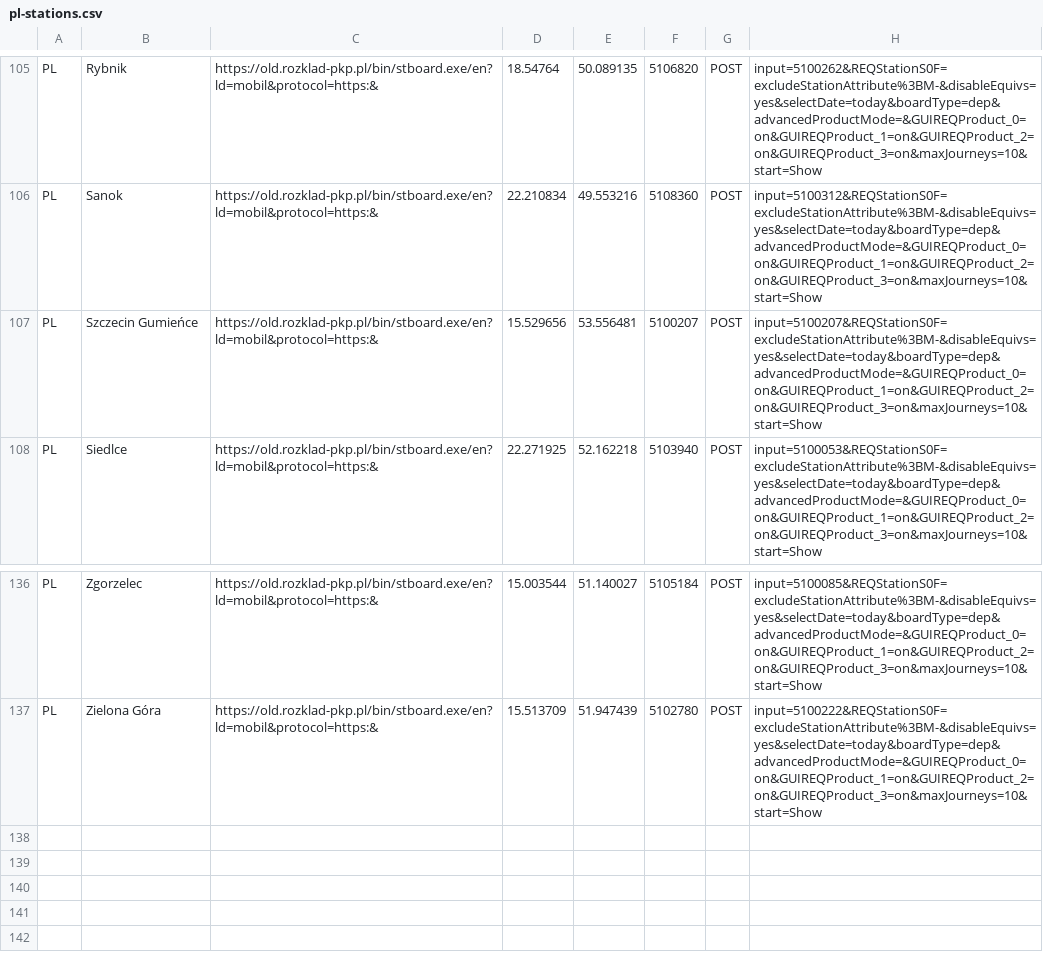
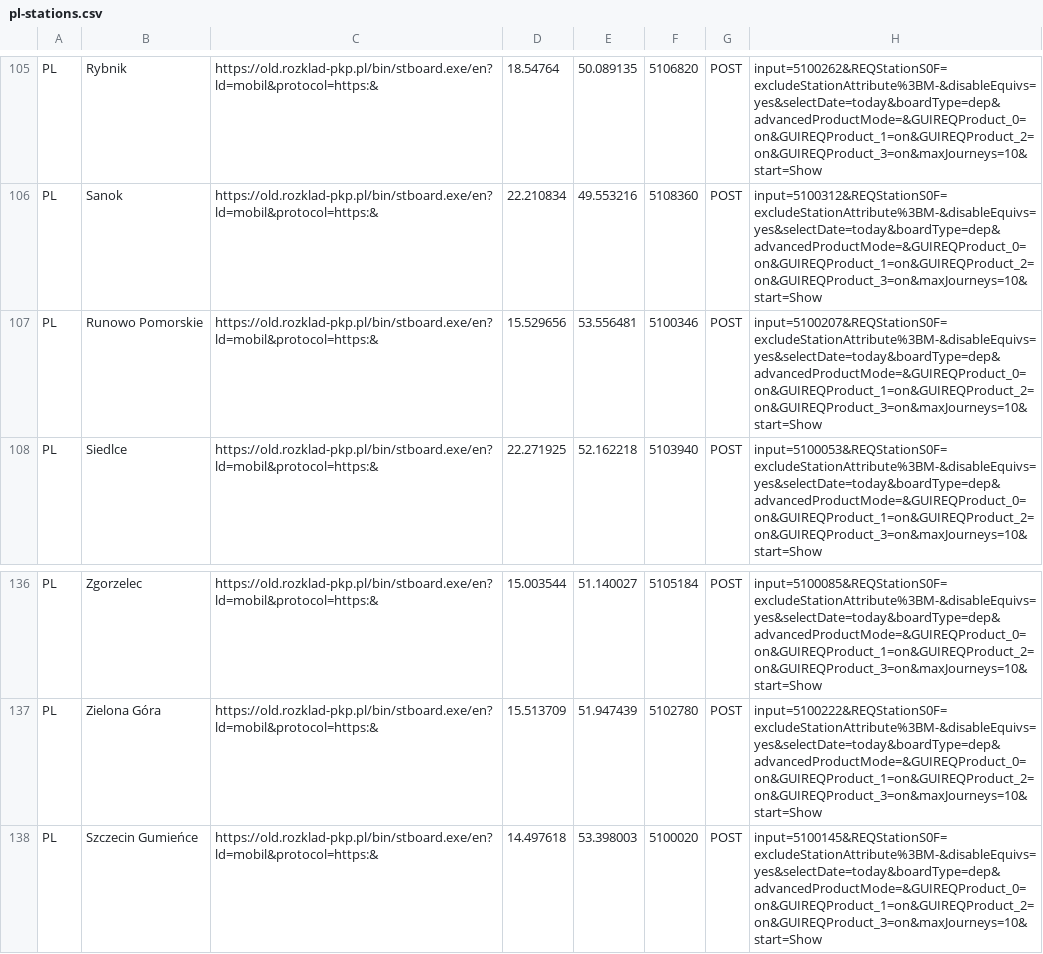
Before and after one commit to bovine3dom/departures, a CSV file: make_station_list/pl/pl-stations.csv, drawn as a sheet; only a part is shown, gaps mark what is left out.

Commit message:
Fix Szczecin Gumieńce

```diff
--- a/make_station_list/pl/pl-stations.csv
+++ b/make_station_list/pl/pl-stations.csv
@@ -106,3 +106,3 @@ PL,Rybnik,https://old.rozklad-pkp.pl/bin/stboard.exe/en?ld=mobil&protocol=https:
 PL,Sanok,https://old.rozklad-pkp.pl/bin/stboard.exe/en?ld=mobil&protocol=https:&,22.210834,49.553216,5108360,POST,input=5100312&REQStationS0F=excludeStationAttribute%3BM-&disableEquivs=yes&selectDate=today&boardType=dep&advancedProductMode=&GUIREQProduct_0=on&GUIREQProduct_1=on&GUIREQProduct_2=on&GUIREQProduct_3=on&maxJourneys=10&start=Show
-PL,Szczecin Gumieńce,https://old.rozklad-pkp.pl/bin/stboard.exe/en?ld=mobil&protocol=https:&,15.529656,53.556481,5100207,POST,input=5100207&REQStationS0F=excludeStationAttribute%3BM-&disableEquivs=yes&selectDate=today&boardType=dep&advancedProductMode=&GUIREQProduct_0=on&GUIREQProduct_1=on&GUIREQProduct_2=on&GUIREQProduct_3=on&maxJourneys=10&start=Show
+PL,Runowo Pomorskie,https://old.rozklad-pkp.pl/bin/stboard.exe/en?ld=mobil&protocol=https:&,15.529656,53.556481,5100346,POST,input=5100207&REQStationS0F=excludeStationAttribute%3BM-&disableEquivs=yes&selectDate=today&boardType=dep&advancedProductMode=&GUIREQProduct_0=on&GUIREQProduct_1=on&GUIREQProduct_2=on&GUIREQProduct_3=on&maxJourneys=10&start=Show
 PL,Siedlce,https://old.rozklad-pkp.pl/bin/stboard.exe/en?ld=mobil&protocol=https:&,22.271925,52.162218,5103940,POST,input=5100053&REQStationS0F=excludeStationAttribute%3BM-&disableEquivs=yes&selectDate=today&boardType=dep&advancedProductMode=&GUIREQProduct_0=on&GUIREQProduct_1=on&GUIREQProduct_2=on&GUIREQProduct_3=on&maxJourneys=10&start=Show
@@ -137 +137,2 @@ PL,Zgorzelec,https://old.rozklad-pkp.pl/bin/stboard.exe/en?ld=mobil&protocol=htt
 PL,Zielona Góra,https://old.rozklad-pkp.pl/bin/stboard.exe/en?ld=mobil&protocol=https:&,15.513709,51.947439,5102780,POST,input=5100222&REQStationS0F=excludeStationAttribute%3BM-&disableEquivs=yes&selectDate=today&boardType=dep&advancedProductMode=&GUIREQProduct_0=on&GUIREQProduct_1=on&GUIREQProduct_2=on&GUIREQProduct_3=on&maxJourneys=10&start=Show
+PL,Szczecin Gumieńce,https://old.rozklad-pkp.pl/bin/stboard.exe/en?ld=mobil&protocol=https:&,14.497618,53.398003,5100020,POST,input=5100145&REQStationS0F=excludeStationAttribute%3BM-&disableEquivs=yes&selectDate=today&boardType=dep&advancedProductMode=&GUIREQProduct_0=on&GUIREQProduct_1=on&GUIREQProduct_2=on&GUIREQProduct_3=on&maxJourneys=10&start=Show
```
Also changed, not shown: 2 other files.
